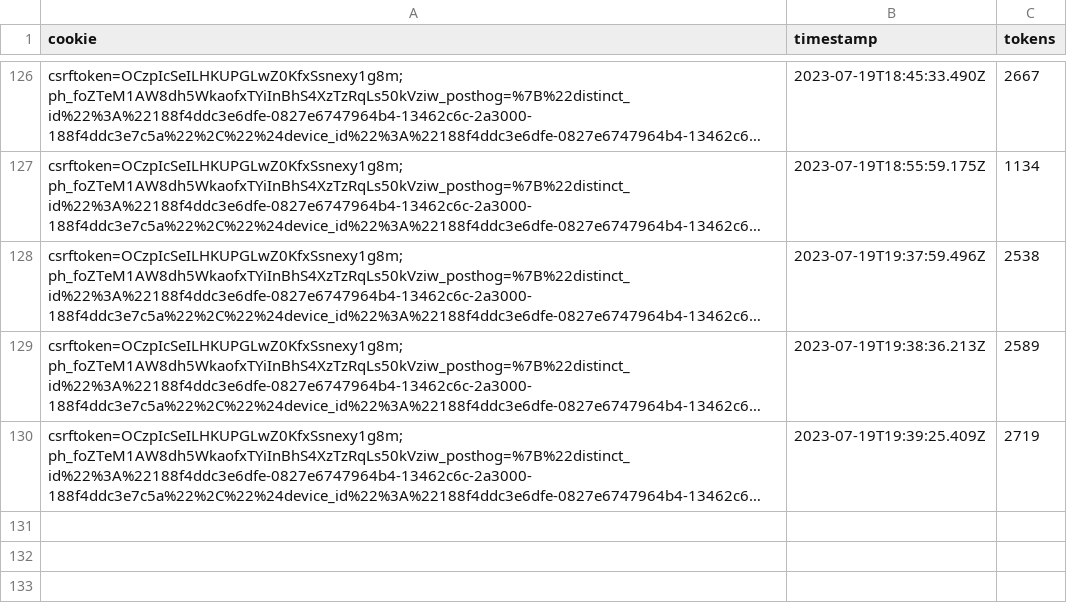
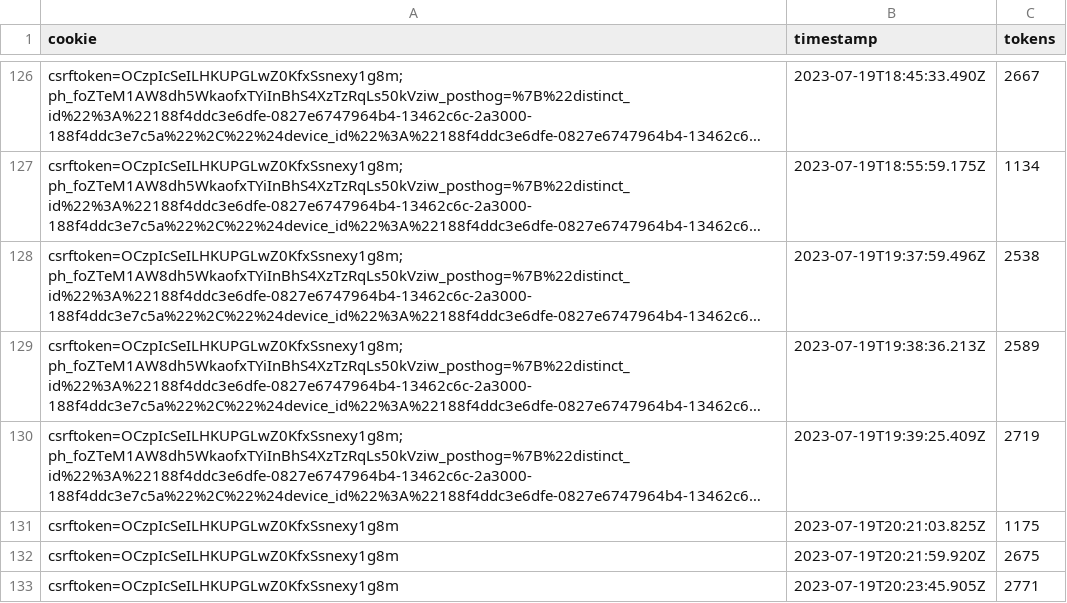
Before and after one commit to Meng-V/smartchatbot, a CSV file: log.csv, drawn as a sheet; only a part is shown, gaps mark what is left out; long unchanged cells end in …; the diff names each change by its address in the sheet, - before the commit and + after, or states it on an @@ line.

```diff
--- a/log.csv
+++ b/log.csv
+row 131: csrftoken=OCzpIcSeILHKUPGLwZ0KfxSsnexy1g8m | 2023-07-19T20:21:03.825Z | 1175
+row 132: csrftoken=OCzpIcSeILHKUPGLwZ0KfxSsnexy1g8m | 2023-07-19T20:21:59.920Z | 2675
+row 133: csrftoken=OCzpIcSeILHKUPGLwZ0KfxSsnexy1g8m | 2023-07-19T20:23:45.905Z | 2771
```
Also changed, not shown: 1 other file.
